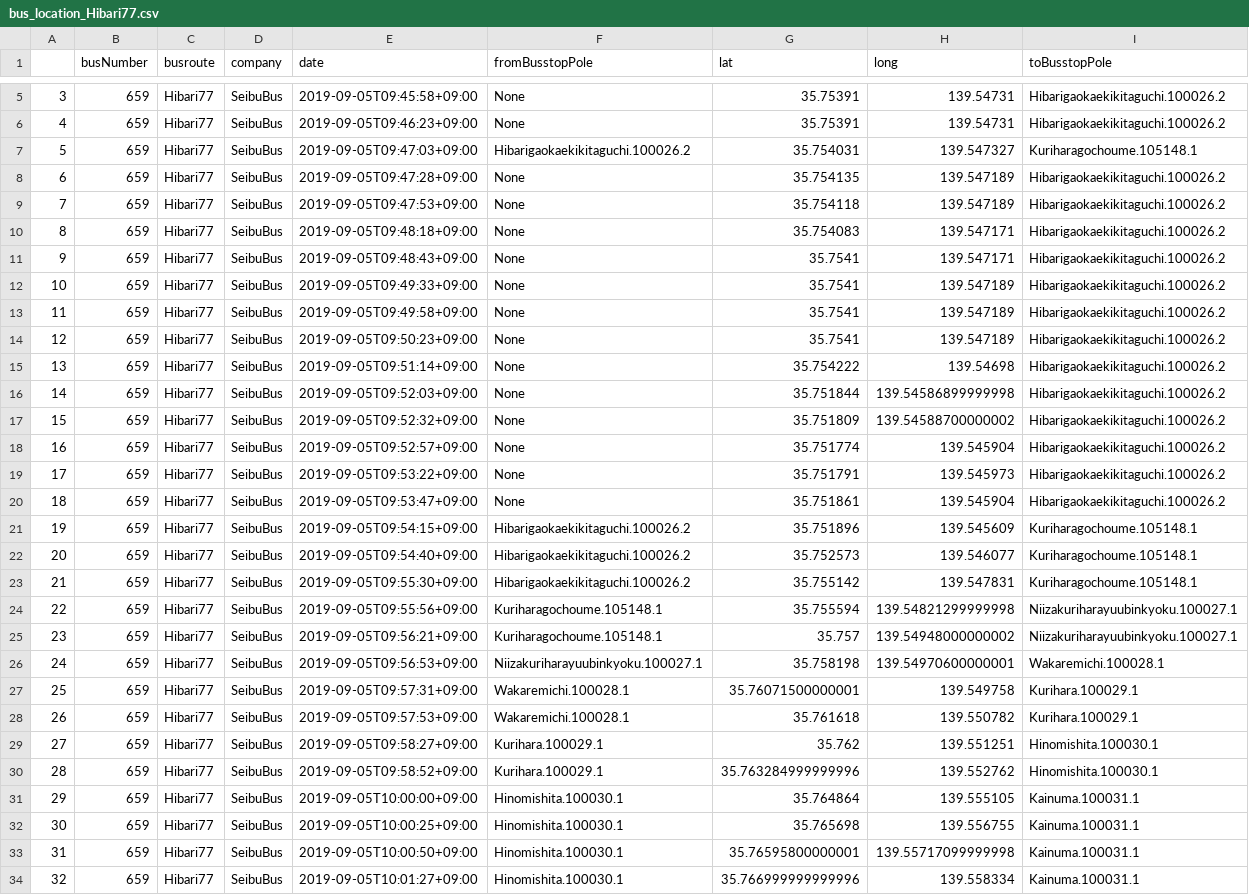
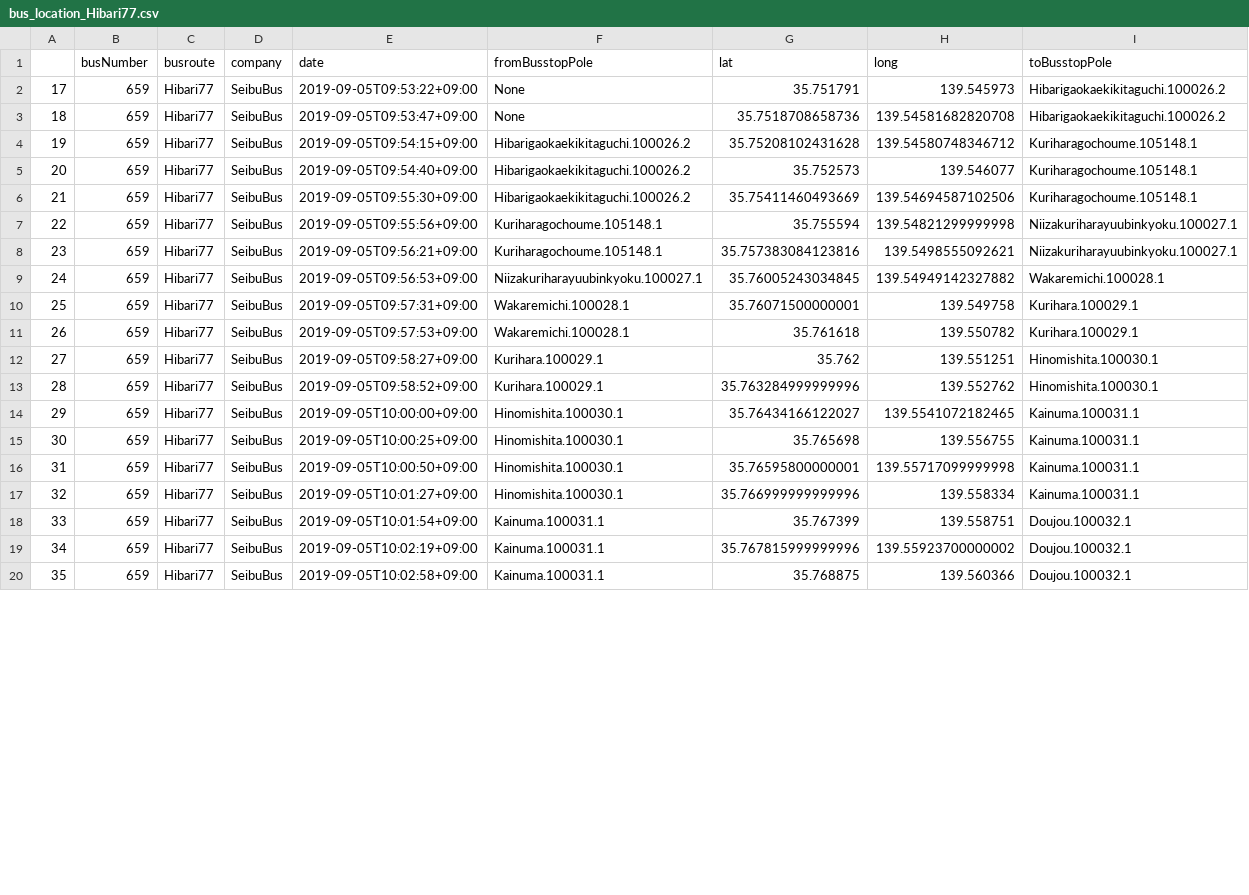
Before and after one commit to sarcastic555/comfort_transport, a CSV file: main/webapp/website/buslocation_data/bus_location_Hibari77.csv, drawn as a sheet; only a part is shown, gaps mark what is left out; the shorter side is filled out with more unchanged rows; the diff covers the shown part only.

Commit message:
update Hibari77 bus route

```diff
--- a/main/webapp/website/buslocation_data/bus_location_Hibari77.csv
+++ b/main/webapp/website/buslocation_data/bus_location_Hibari77.csv
@@ -5,23 +2,9 @@
-3,659,Hibari77,SeibuBus,2019-09-05T09:45:58+09:00,None,35.75391,139.54731,Hibarigaokaekikitaguchi.100026.2
-4,659,Hibari77,SeibuBus,2019-09-05T09:46:23+09:00,None,35.75391,139.54731,Hibarigaokaekikitaguchi.100026.2
-5,659,Hibari77,SeibuBus,2019-09-05T09:47:03+09:00,Hibarigaokaekikitaguchi.100026.2,35.754031,139.547327,Kuriharagochoume.105148.1
-6,659,Hibari77,SeibuBus,2019-09-05T09:47:28+09:00,None,35.754135,139.547189,Hibarigaokaekikitaguchi.100026.2
-7,659,Hibari77,SeibuBus,2019-09-05T09:47:53+09:00,None,35.754118,139.547189,Hibarigaokaekikitaguchi.100026.2
-8,659,Hibari77,SeibuBus,2019-09-05T09:48:18+09:00,None,35.754083,139.547171,Hibarigaokaekikitaguchi.100026.2
-9,659,Hibari77,SeibuBus,2019-09-05T09:48:43+09:00,None,35.7541,139.547171,Hibarigaokaekikitaguchi.100026.2
-10,659,Hibari77,SeibuBus,2019-09-05T09:49:33+09:00,None,35.7541,139.547189,Hibarigaokaekikitaguchi.100026.2
-11,659,Hibari77,SeibuBus,2019-09-05T09:49:58+09:00,None,35.7541,139.547189,Hibarigaokaekikitaguchi.100026.2
-12,659,Hibari77,SeibuBus,2019-09-05T09:50:23+09:00,None,35.7541,139.547189,Hibarigaokaekikitaguchi.100026.2
-13,659,Hibari77,SeibuBus,2019-09-05T09:51:14+09:00,None,35.754222,139.54698,Hibarigaokaekikitaguchi.100026.2
-14,659,Hibari77,SeibuBus,2019-09-05T09:52:03+09:00,None,35.751844,139.54586899999998,Hibarigaokaekikitaguchi.100026.2
-15,659,Hibari77,SeibuBus,2019-09-05T09:52:32+09:00,None,35.751809,139.54588700000002,Hibarigaokaekikitaguchi.100026.2
-16,659,Hibari77,SeibuBus,2019-09-05T09:52:57+09:00,None,35.751774,139.545904,Hibarigaokaekikitaguchi.100026.2
 17,659,Hibari77,SeibuBus,2019-09-05T09:53:22+09:00,None,35.751791,139.545973,Hibarigaokaekikitaguchi.100026.2
-18,659,Hibari77,SeibuBus,2019-09-05T09:53:47+09:00,None,35.751861,139.545904,Hibarigaokaekikitaguchi.100026.2
-19,659,Hibari77,SeibuBus,2019-09-05T09:54:15+09:00,Hibarigaokaekikitaguchi.100026.2,35.751896,139.545609,Kuriharagochoume.105148.1
+18,659,Hibari77,SeibuBus,2019-09-05T09:53:47+09:00,None,35.7518708658736,139.54581682820708,Hibarigaokaekikitaguchi.100026.2
+19,659,Hibari77,SeibuBus,2019-09-05T09:54:15+09:00,Hibarigaokaekikitaguchi.100026.2,35.75208102431628,139.54580748346712,Kuriharagochoume.105148.1
 20,659,Hibari77,SeibuBus,2019-09-05T09:54:40+09:00,Hibarigaokaekikitaguchi.100026.2,35.752573,139.546077,Kuriharagochoume.105148.1
-21,659,Hibari77,SeibuBus,2019-09-05T09:55:30+09:00,Hibarigaokaekikitaguchi.100026.2,35.755142,139.547831,Kuriharagochoume.105148.1
+21,659,Hibari77,SeibuBus,2019-09-05T09:55:30+09:00,Hibarigaokaekikitaguchi.100026.2,35.75411460493669,139.54694587102506,Kuriharagochoume.105148.1
 22,659,Hibari77,SeibuBus,2019-09-05T09:55:56+09:00,Kuriharagochoume.105148.1,35.755594,139.54821299999998,Niizakuriharayuubinkyoku.100027.1
-23,659,Hibari77,SeibuBus,2019-09-05T09:56:21+09:00,Kuriharagochoume.105148.1,35.757,139.54948000000002,Niizakuriharayuubinkyoku.100027.1
-24,659,Hibari77,SeibuBus,2019-09-05T09:56:53+09:00,Niizakuriharayuubinkyoku.100027.1,35.758198,139.54970600000001,Wakaremichi.100028.1
+23,659,Hibari77,SeibuBus,2019-09-05T09:56:21+09:00,Kuriharagochoume.105148.1,35.757383084123816,139.5498555092621,Niizakuriharayuubinkyoku.100027.1
+24,659,Hibari77,SeibuBus,2019-09-05T09:56:53+09:00,Niizakuriharayuubinkyoku.100027.1,35.76005243034845,139.54949142327882,Wakaremichi.100028.1
 25,659,Hibari77,SeibuBus,2019-09-05T09:57:31+09:00,Wakaremichi.100028.1,35.76071500000001,139.549758,Kurihara.100029.1
@@ -30,3 +13,3 @@
 28,659,Hibari77,SeibuBus,2019-09-05T09:58:52+09:00,Kurihara.100029.1,35.763284999999996,139.552762,Hinomishita.100030.1
-29,659,Hibari77,SeibuBus,2019-09-05T10:00:00+09:00,Hinomishita.100030.1,35.764864,139.555105,Kainuma.100031.1
+29,659,Hibari77,SeibuBus,2019-09-05T10:00:00+09:00,Hinomishita.100030.1,35.76434166122027,139.5541072182465,Kainuma.100031.1
 30,659,Hibari77,SeibuBus,2019-09-05T10:00:25+09:00,Hinomishita.100030.1,35.765698,139.556755,Kainuma.100031.1
```
Also changed, not shown: 3 removed rows and 8 edited cells elsewhere in this file.
